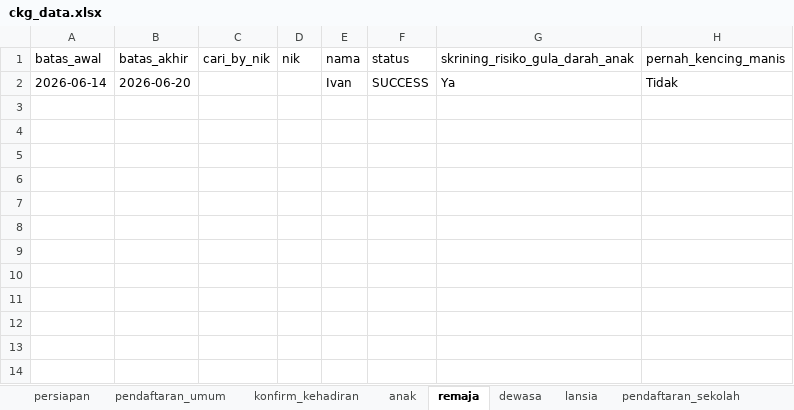
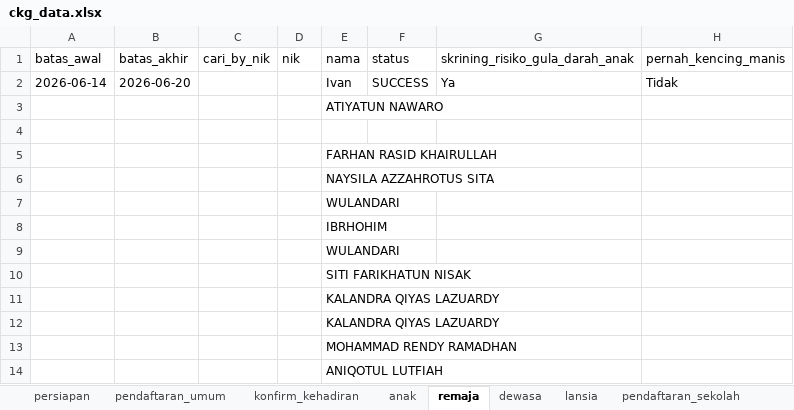
Before and after one commit to stywn93/ckg-helper, an Excel workbook: dataset/ckg_data.xlsx, sheet remaja, drawn as a sheet; only a part is shown; values as stored, in another font and other column widths than the file's, no borders; rows hold the shown columns only; the diff names each change by its address in the sheet, - before the commit and + after, or states it on an @@ line.

```diff
--- a/dataset/ckg_data.xlsx (sheet remaja)
+++ b/dataset/ckg_data.xlsx (sheet remaja)
-E3 (nama): (empty)
+E3 (nama): ATIYATUN NAWARO
+row 5:  |  |  |  | FARHAN RASID KHAIRULLAH
+row 6:  |  |  |  | NAYSILA AZZAHROTUS SITA
+row 7:  |  |  |  | WULANDARI
+row 8:  |  |  |  | IBRHOHIM
+row 9:  |  |  |  | WULANDARI
+row 10:  |  |  |  | SITI FARIKHATUN NISAK
+row 11:  |  |  |  | KALANDRA QIYAS LAZUARDY
+row 12:  |  |  |  | KALANDRA QIYAS LAZUARDY
+row 13:  |  |  |  | MOHAMMAD RENDY RAMADHAN
+row 14:  |  |  |  | ANIQOTUL LUTFIAH
```
Also changed, not shown: sheet konfirm_kehadiran, sheet dewasa, sheet pendaftaran_umum, sheet lansia, sheet anak, sheet persiapan, 2 other files.
